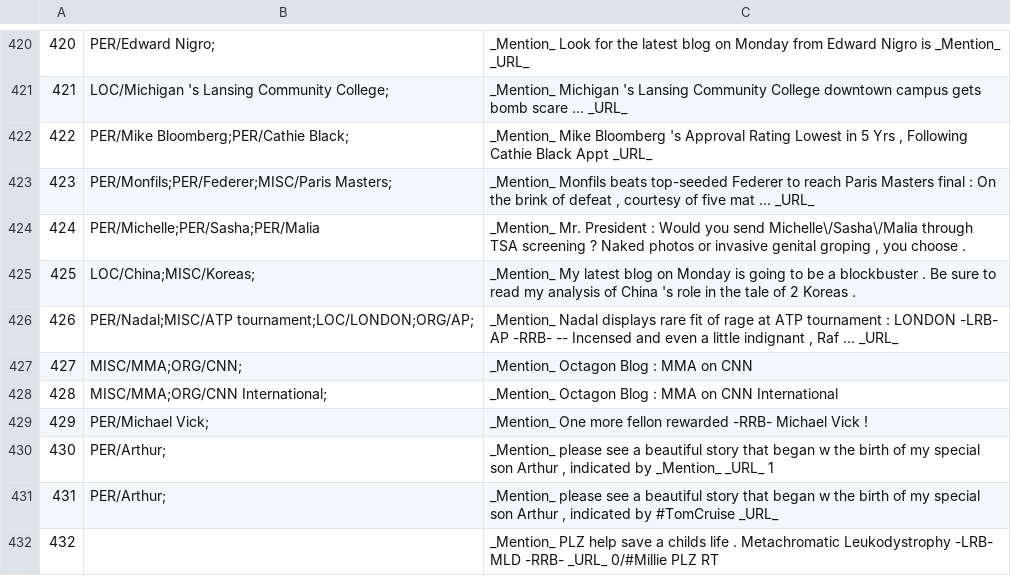
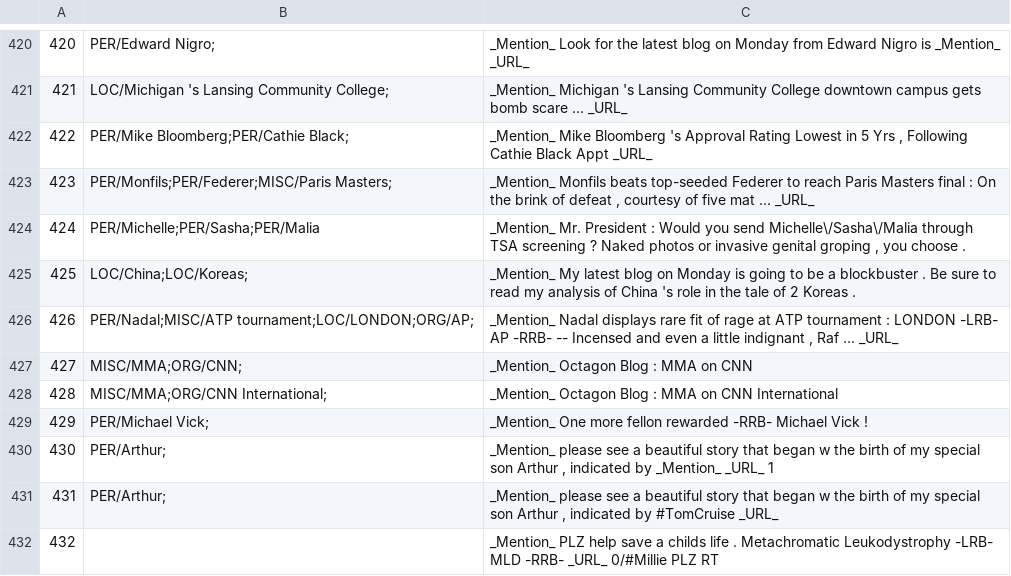
Before and after one commit to ampaeli/msm2013challengeTest, a TSV file: TweetsTrainingSetCH.tsv, drawn as a sheet; only a part is shown, gaps mark what is left out.

Commit message:
425	LOC/China;LOC/Koreas;	_Mention_ My latest blog on Monday is going to be a blockbuster . Be sure to read my analysis of China 's role in the tale of 2 Koreas . ~Koreas changed from Misc to LOC

```diff
--- a/TweetsTrainingSetCH.tsv
+++ b/TweetsTrainingSetCH.tsv
@@ -424,3 +424,3 @@
 424	PER/Michelle;PER/Sasha;PER/Malia	"_Mention_ Mr. President : Would you send Michelle\/Sasha\/Malia through TSA screening ? Naked photos or invasive genital groping , you choose ."
-425	LOC/China;MISC/Koreas;	_Mention_ My latest blog on Monday is going to be a blockbuster . Be sure to read my analysis of China 's role in the tale of 2 Koreas .
+425	LOC/China;LOC/Koreas;	_Mention_ My latest blog on Monday is going to be a blockbuster . Be sure to read my analysis of China 's role in the tale of 2 Koreas .
 426	PER/Nadal;MISC/ATP tournament;LOC/LONDON;ORG/AP;	"_Mention_ Nadal displays rare fit of rage at ATP tournament : LONDON -LRB- AP -RRB- -- Incensed and even a little indignant , Raf ... _URL_"
```
